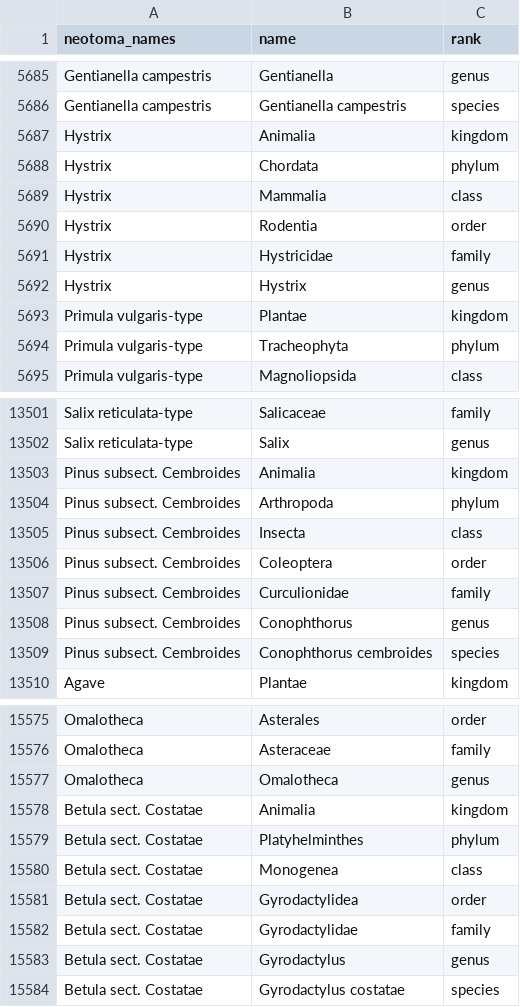
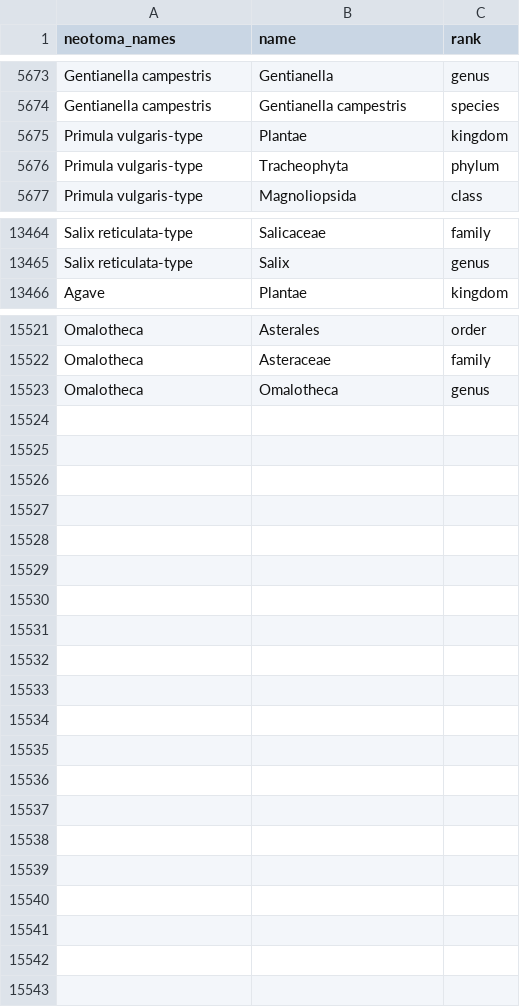
Before and after one commit to Bryan-Novio/Holocene-Diversity-Project-Dataset, a CSV file: Data/Paper_1/data_classified_plants_success.csv (was Data/Paper_1/data_classified_plants_successs.csv), drawn as a sheet; only a part is shown, gaps mark what is left out; the diff covers the shown part only.

Commit message:
filled and tidy harmonisation table

```diff
--- a/Data/Paper_1/data_classified_plants_successs.csv
+++ b/Data/Paper_1/data_classified_plants_success.csv
@@ -5686,8 +5674,2 @@ Gentianella campestris,Gentianella,genus
 Gentianella campestris,Gentianella campestris,species
-Hystrix,Animalia,kingdom
-Hystrix,Chordata,phylum
-Hystrix,Mammalia,class
-Hystrix,Rodentia,order
-Hystrix,Hystricidae,family
-Hystrix,Hystrix,genus
 Primula vulgaris-type,Plantae,kingdom
@@ -13502,9 +13465,2 @@ Salix reticulata-type,Salicaceae,family
 Salix reticulata-type,Salix,genus
-Pinus subsect. Cembroides,Animalia,kingdom
-Pinus subsect. Cembroides,Arthropoda,phylum
-Pinus subsect. Cembroides,Insecta,class
-Pinus subsect. Cembroides,Coleoptera,order
-Pinus subsect. Cembroides,Curculionidae,family
-Pinus subsect. Cembroides,Conophthorus,genus
-Pinus subsect. Cembroides,Conophthorus cembroides,species
 Agave,Plantae,kingdom
@@ -15577,8 +15523 @@ Omalotheca,Asteraceae,family
 Omalotheca,Omalotheca,genus
-Betula sect. Costatae,Animalia,kingdom
-Betula sect. Costatae,Platyhelminthes,phylum
-Betula sect. Costatae,Monogenea,class
-Betula sect. Costatae,Gyrodactylidea,order
-Betula sect. Costatae,Gyrodactylidae,family
-Betula sect. Costatae,Gyrodactylus,genus
-Betula sect. Costatae,Gyrodactylus costatae,species
```
Also changed, not shown: 41 removed rows elsewhere in this file, Data/Paper_1/not_plants_classified.csv, Data/Paper_1/taxa_to_classify_filled.csv, 1 other file.
